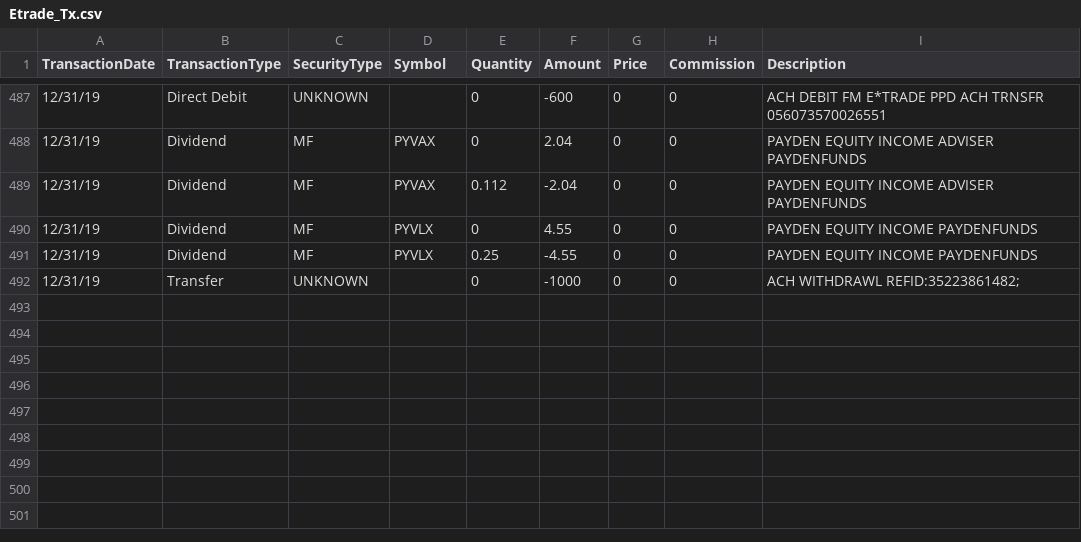
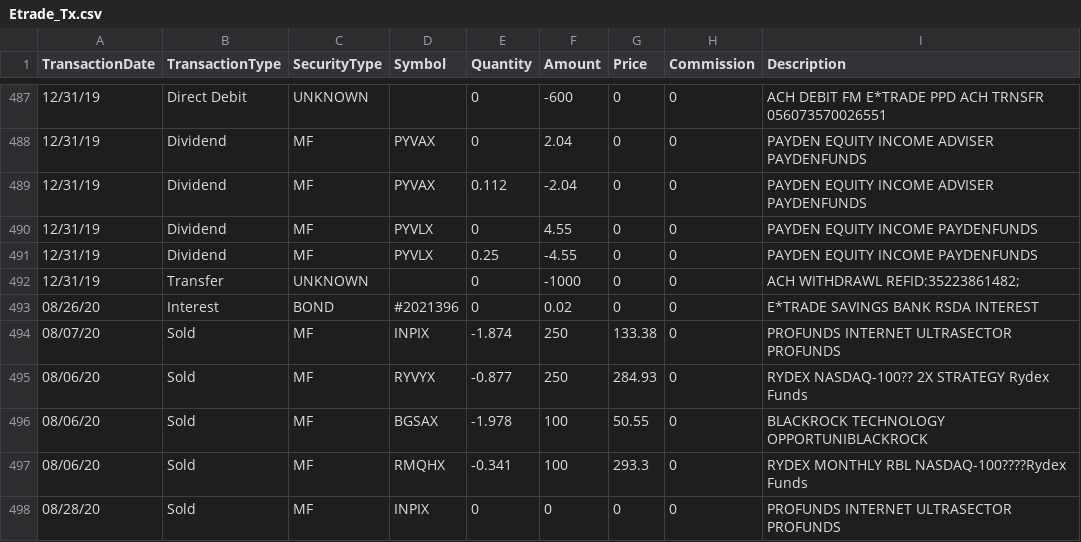
Before and after one commit to harmkenn/MyProjects, a CSV file: Stocks and Mutual Funds/Etrade_Tx.csv, drawn as a sheet; only a part is shown, gaps mark what is left out; the diff names each change by its address in the sheet, - before the commit and + after, or states it on an @@ line.

Commit message:
Stocks now from home desktop

```diff
--- a/Stocks and Mutual Funds/Etrade_Tx.csv
+++ b/Stocks and Mutual Funds/Etrade_Tx.csv
+row 493: 08/26/20 | Interest | BOND | #2021396 | 0 | 0.02 | 0 | 0 | E*TRADE SAVINGS BANK RSDA INTEREST
+row 494: 08/07/20 | Sold | MF | INPIX | -1.874 | 250 | 133.38 | 0 | PROFUNDS INTERNET ULTRASECTOR PROFUNDS
+row 495: 08/06/20 | Sold | MF | RYVYX | -0.877 | 250 | 284.93 | 0 | RYDEX NASDAQ-100?? 2X STRATEGY Rydex Funds
+row 496: 08/06/20 | Sold | MF | BGSAX | -1.978 | 100 | 50.55 | 0 | BLACKROCK TECHNOLOGY OPPORTUNIBLACKROCK
+row 497: 08/06/20 | Sold | MF | RMQHX | -0.341 | 100 | 293.3 | 0 | RYDEX MONTHLY RBL NASDAQ-100????Rydex Funds
+row 498: 08/28/20 | Sold | MF | INPIX | 0 | 0 | 0 | 0 | PROFUNDS INTERNET ULTRASECTOR PROFUNDS
```
Also changed, not shown: Stocks and Mutual Funds/etrade_all.csv, 2 other files.
